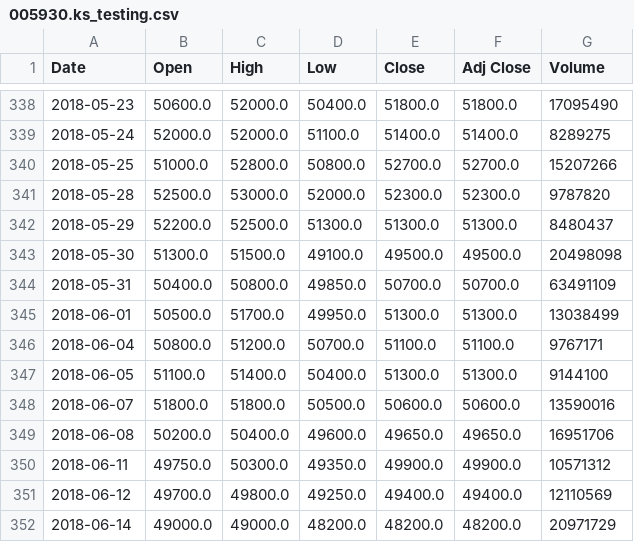
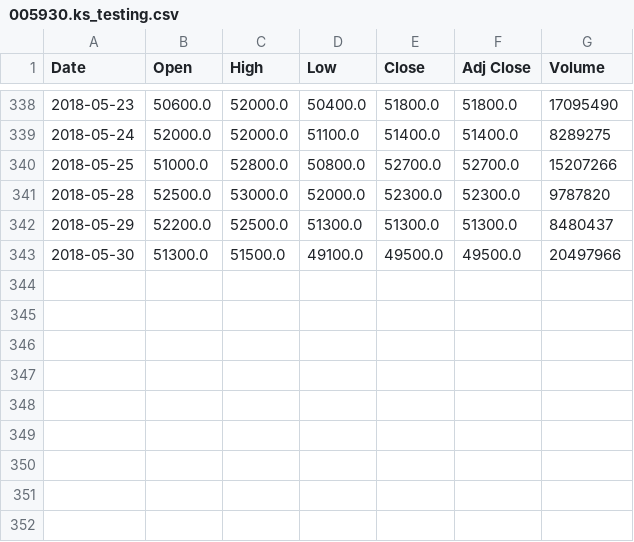
Before and after one commit to jason887/Using-Deep-Learning-Neural-Networks-and-Candlestick-Chart-Representation-to-Predict-Stock-Market, a CSV file: stockdatas/005930.ks_testing.csv, drawn as a sheet; only a part is shown, gaps mark what is left out.

```diff
--- a/stockdatas/005930.ks_testing.csv
+++ b/stockdatas/005930.ks_testing.csv
@@ -342,11 +342,2 @@ Date,Open,High,Low,Close,Adj Close,Volume
 2018-05-29,52200.0,52500.0,51300.0,51300.0,51300.0,8480437
-2018-05-30,51300.0,51500.0,49100.0,49500.0,49500.0,20498098
-2018-05-31,50400.0,50800.0,49850.0,50700.0,50700.0,63491109
-2018-06-01,50500.0,51700.0,49950.0,51300.0,51300.0,13038499
-2018-06-04,50800.0,51200.0,50700.0,51100.0,51100.0,9767171
-2018-06-05,51100.0,51400.0,50400.0,51300.0,51300.0,9144100
-2018-06-07,51800.0,51800.0,50500.0,50600.0,50600.0,13590016
-2018-06-08,50200.0,50400.0,49600.0,49650.0,49650.0,16951706
-2018-06-11,49750.0,50300.0,49350.0,49900.0,49900.0,10571312
-2018-06-12,49700.0,49800.0,49250.0,49400.0,49400.0,12110569
-2018-06-14,49000.0,49000.0,48200.0,48200.0,48200.0,20971729
+2018-05-30,51300.0,51500.0,49100.0,49500.0,49500.0,20497966
```
Also changed, not shown: stockdatas/1301.tw_training.csv, 3 other files.
